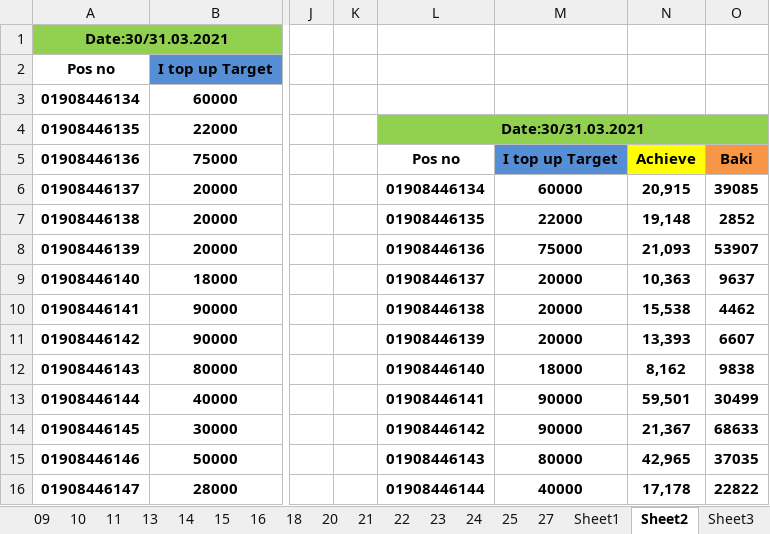
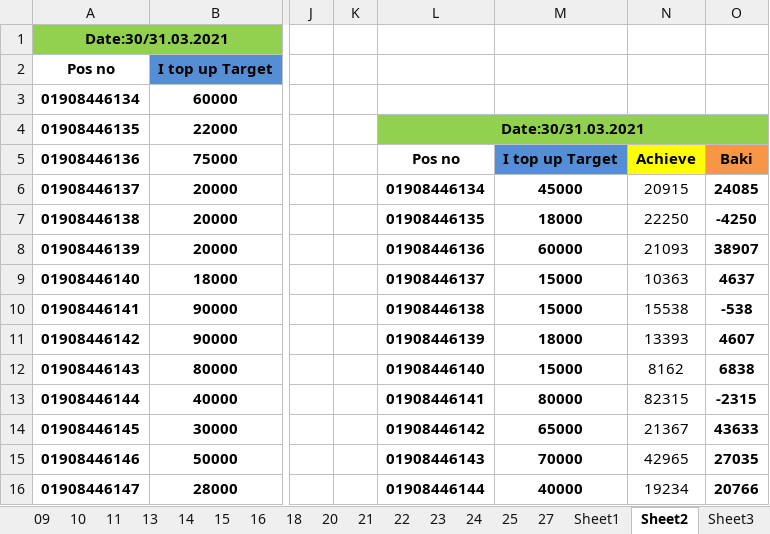
Before and after one commit to aliulkabir/hd, an Excel workbook: March'21/29.03.2021/Market Due.xlsx, sheet Sheet2, drawn as a sheet; only a part is shown, gaps mark what is left out; values as stored, in another font and other column widths than the file's, no borders; conditional formats not drawn; the diff covers the shown part only; the diff names each change by its address in the sheet, - before the commit and + after, or states it on an @@ line.

```diff
--- a/March'21/29.03.2021/Market Due.xlsx (sheet Sheet2)
+++ b/March'21/29.03.2021/Market Due.xlsx (sheet Sheet2)
-M6: 60000
+M6: 45000
-N6: 20,915
+N6: 20915
-N6:N16 bold: on
+N6:N16 bold: off
-O6: 39085
+O6: 24085
-M7: 22000
+M7: 18000
-N7: 19,148
+N7: 22250
-O7: 2852
+O7: -4250
-M8: 75000
+M8: 60000
-N8: 21,093
+N8: 21093
-O8: 53907
+O8: 38907
-M9:M10: 20000
+M9:M10: 15000
-N9: 10,363
+N9: 10363
-O9: 9637
+O9: 4637
-N10: 15,538
+N10: 15538
-O10: 4462
+O10: -538
-M11: 20000
+M11: 18000
-N11: 13,393
+N11: 13393
-O11: 6607
+O11: 4607
-M12: 18000
+M12: 15000
-N12: 8,162
+N12: 8162
-O12: 9838
+O12: 6838
-M13: 90000
+M13: 80000
-N13: 59,501
+N13: 82315
-O13: 30499
+O13: -2315
-M14: 90000
+M14: 65000
-N14: 21,367
+N14: 21367
-O14: 68633
+O14: 43633
-M15: 80000
+M15: 70000
-N15: 42,965
+N15: 42965
-O15: 37035
+O15: 27035
-N16: 17,178
+N16: 19234
-O16: 22822
+O16: 20766
```
Also changed, not shown: 3 added rows, 3 removed rows, 24 edited cells and cell formats elsewhere in this sheet, March'21/30.03.2021/Daily Sales Info..xlsx, 10 other files.
